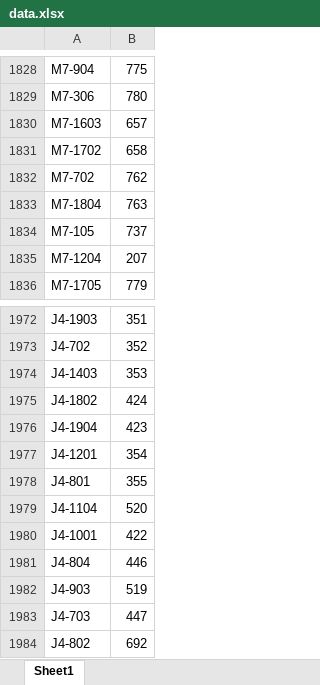
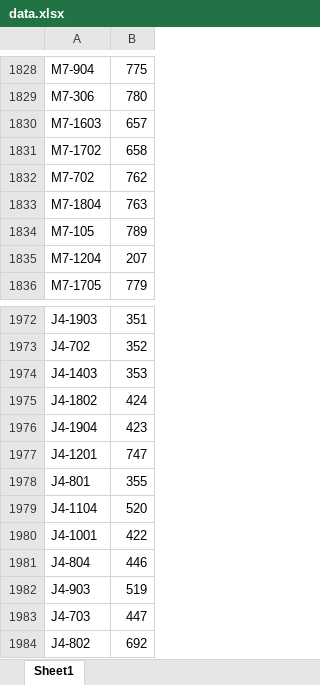
Before and after one commit to mathursaksham/ghkw-parking, an Excel workbook: data.xlsx, sheet Sheet1, drawn as a sheet; only a part is shown, gaps mark what is left out; values as stored, in another font and other column widths than the file's, no borders; the diff names each change by its address in the sheet, - before the commit and + after, or states it on an @@ line.

Commit message:
J Block Data Added

```diff
--- a/data.xlsx (sheet Sheet1)
+++ b/data.xlsx (sheet Sheet1)
-B1834: 737
+B1834: 789
-B1977: 354
+B1977: 747
```
